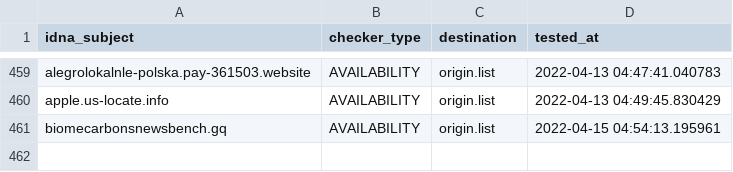
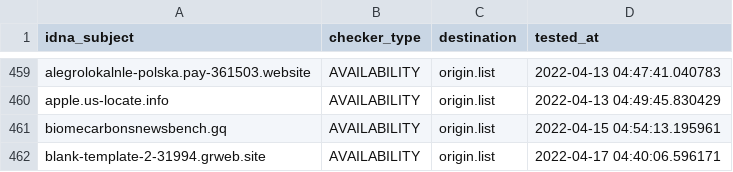
Before and after one commit to dead-hosts/polish-mikrotik-filters_git_MajkiIT, a CSV file: .pyfunceble/inactive.csv, drawn as a sheet; only a part is shown, gaps mark what is left out; the diff names each change by its address in the sheet, - before the commit and + after, or states it on an @@ line.

```diff
--- a/.pyfunceble/inactive.csv
+++ b/.pyfunceble/inactive.csv
+row 462: blank-template-2-31994.grweb.site | AVAILABILITY | origin.list | 2022-04-17 04:40:06.596171
```
Also changed, not shown: 10 other files.
